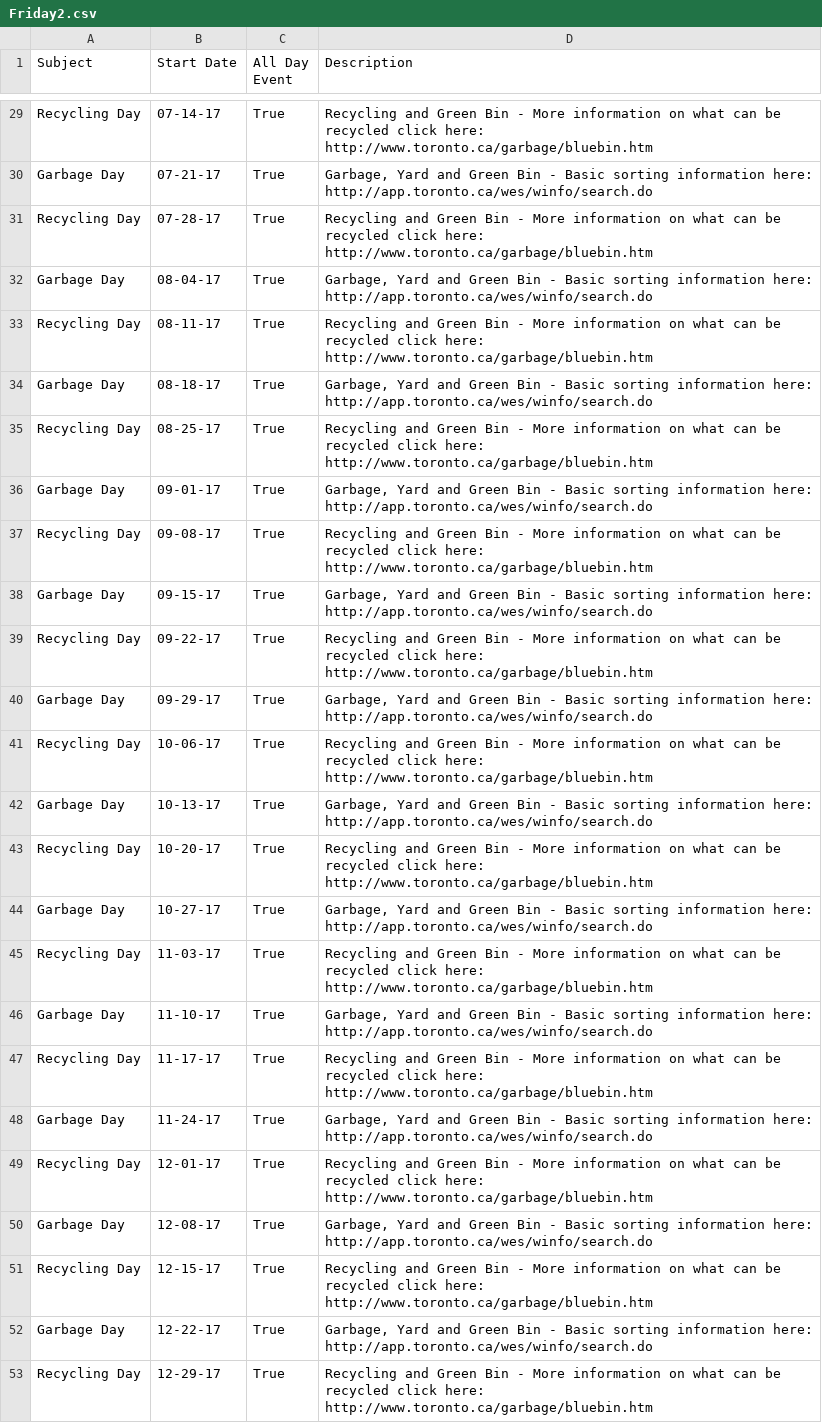
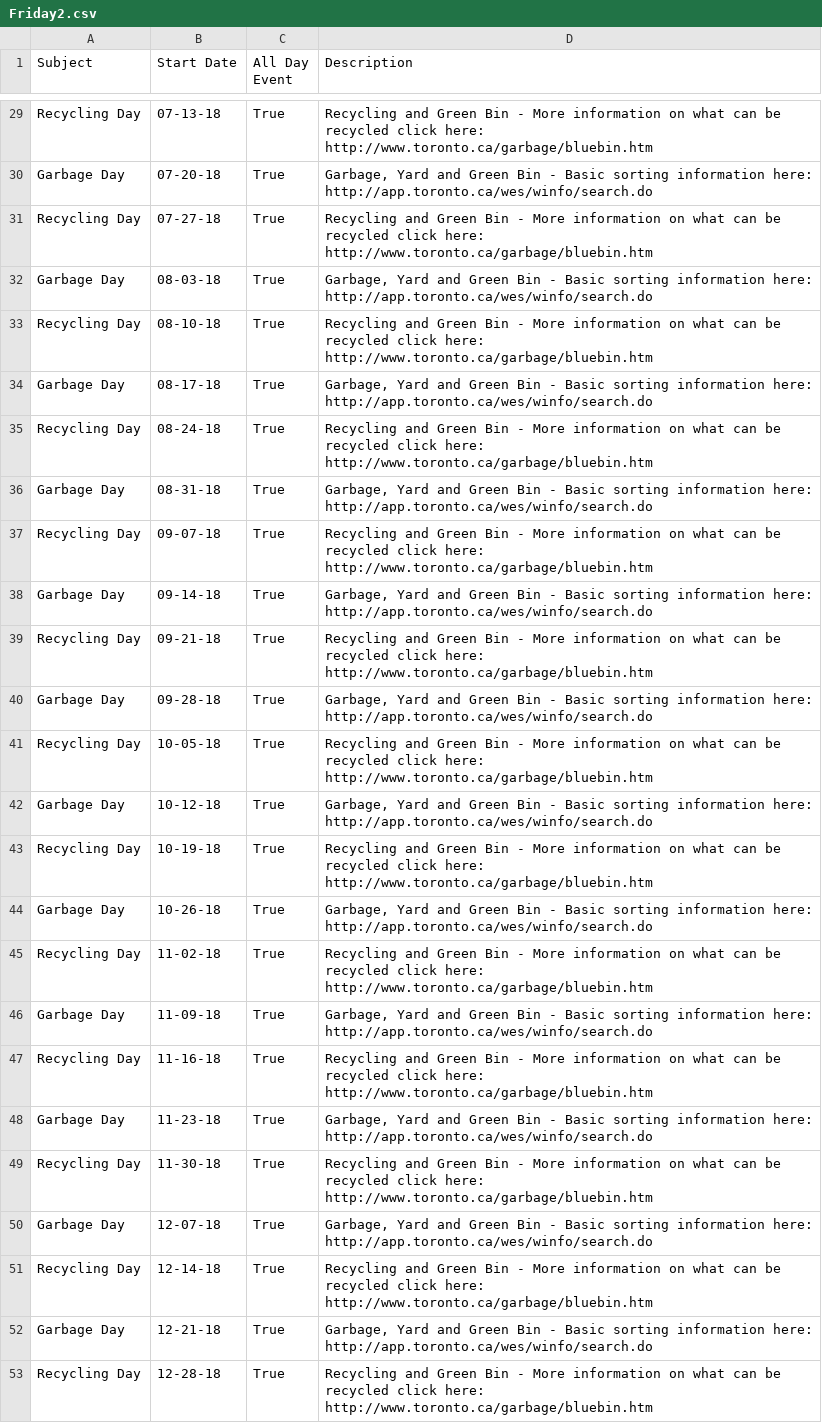
Before and after one commit to mtpettyp/ical_toronto_waste, a CSV file: FinalCalendars/CSVCalendars/Friday2.csv, drawn as a sheet; only a part is shown, gaps mark what is left out; the diff covers the shown part only; the diff names each change by its address in the sheet, - before the commit and + after, or states it on an @@ line.

```diff
--- a/FinalCalendars/CSVCalendars/Friday2.csv
+++ b/FinalCalendars/CSVCalendars/Friday2.csv
-B29 (Start Date): 07-14-17
+B29 (Start Date): 07-13-18
-B30 (Start Date): 07-21-17
+B30 (Start Date): 07-20-18
-B31 (Start Date): 07-28-17
+B31 (Start Date): 07-27-18
-B32 (Start Date): 08-04-17
+B32 (Start Date): 08-03-18
-B33 (Start Date): 08-11-17
+B33 (Start Date): 08-10-18
-B34 (Start Date): 08-18-17
+B34 (Start Date): 08-17-18
-B35 (Start Date): 08-25-17
+B35 (Start Date): 08-24-18
-B36 (Start Date): 09-01-17
+B36 (Start Date): 08-31-18
-B37 (Start Date): 09-08-17
+B37 (Start Date): 09-07-18
-B38 (Start Date): 09-15-17
+B38 (Start Date): 09-14-18
-B39 (Start Date): 09-22-17
+B39 (Start Date): 09-21-18
-B40 (Start Date): 09-29-17
+B40 (Start Date): 09-28-18
-B41 (Start Date): 10-06-17
+B41 (Start Date): 10-05-18
-B42 (Start Date): 10-13-17
+B42 (Start Date): 10-12-18
-B43 (Start Date): 10-20-17
+B43 (Start Date): 10-19-18
-B44 (Start Date): 10-27-17
+B44 (Start Date): 10-26-18
-B45 (Start Date): 11-03-17
+B45 (Start Date): 11-02-18
-B46 (Start Date): 11-10-17
+B46 (Start Date): 11-09-18
-B47 (Start Date): 11-17-17
+B47 (Start Date): 11-16-18
-B48 (Start Date): 11-24-17
+B48 (Start Date): 11-23-18
-B49 (Start Date): 12-01-17
+B49 (Start Date): 11-30-18
-B50 (Start Date): 12-08-17
+B50 (Start Date): 12-07-18
-B51 (Start Date): 12-15-17
+B51 (Start Date): 12-14-18
-B52 (Start Date): 12-22-17
+B52 (Start Date): 12-21-18
-B53 (Start Date): 12-29-17
+B53 (Start Date): 12-28-18
```
Also changed, not shown: 27 edited cells elsewhere in this file, Calendars.csv, 10 other files.
